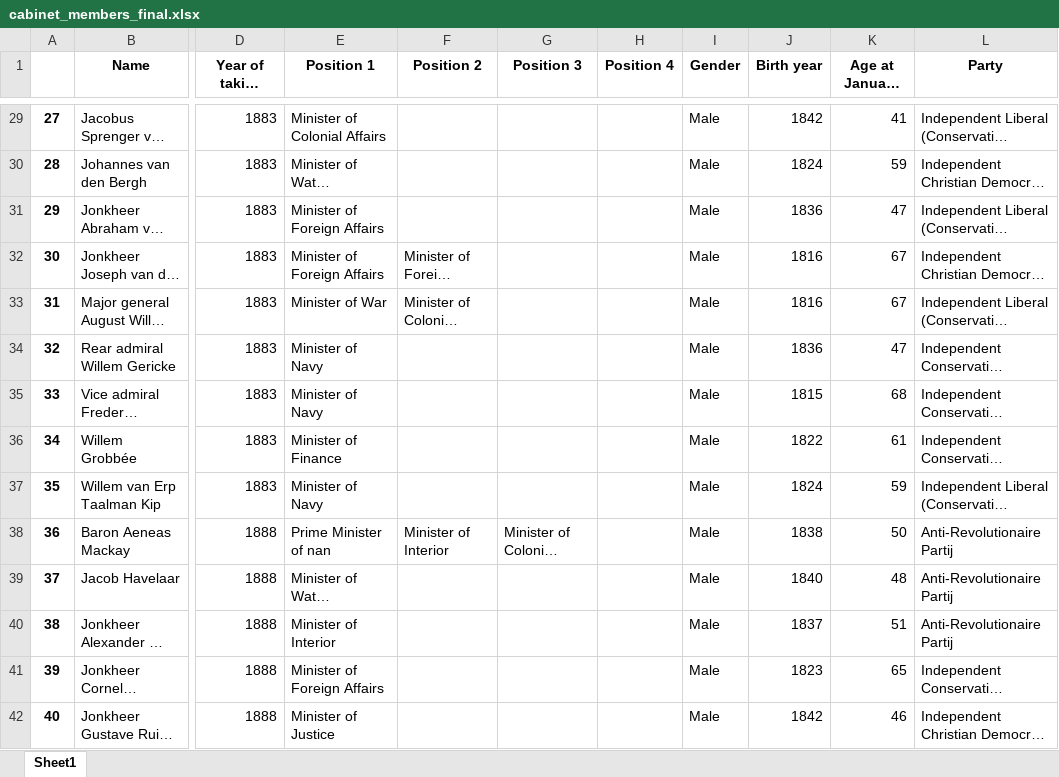
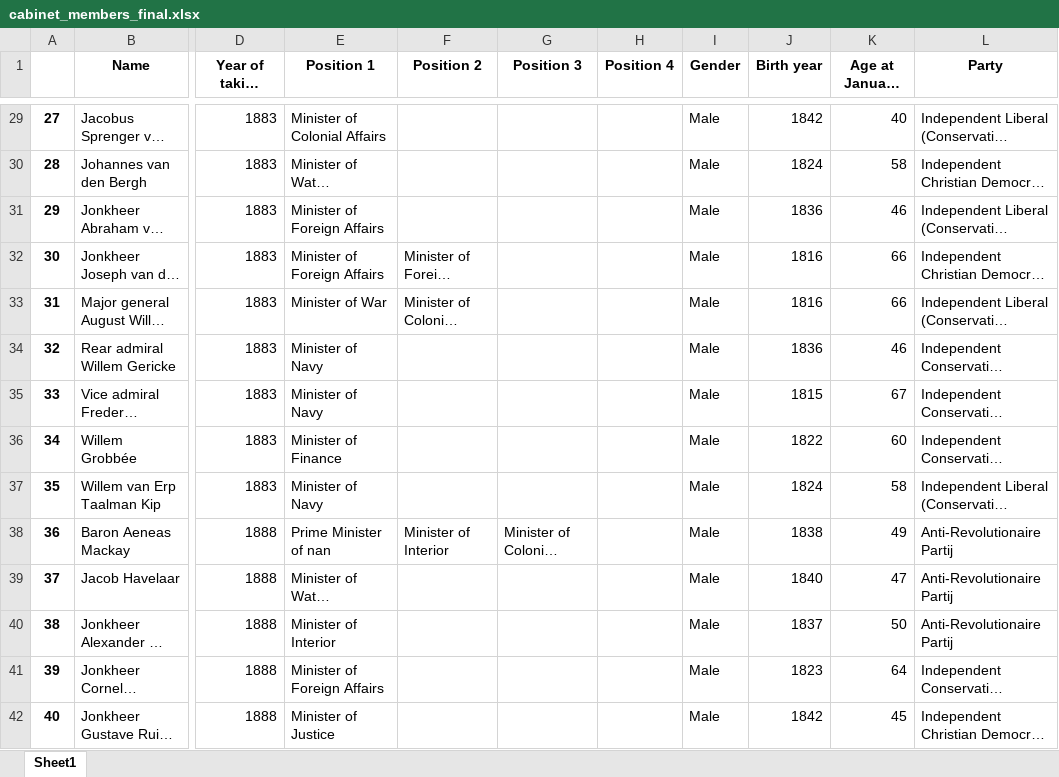
Before and after one commit to AlmaLiezenga/Dutch-cabinet-members, an Excel workbook: data/cabinet_members_final.xlsx, sheet Sheet1, drawn as a sheet; only a part is shown, gaps mark what is left out; long unchanged cells end in …; values as stored, in another font and other column widths than the file's, no borders; the diff covers the shown part only; the diff names each change by its address in the sheet, - before the commit and + after, or states it on an @@ line.

```diff
--- a/data/cabinet_members_final.xlsx (sheet Sheet1)
+++ b/data/cabinet_members_final.xlsx (sheet Sheet1)
-K29 (Age at January 1st): 41
+K29 (Age at January 1st): 40
-K30 (Age at January 1st): 59
+K30 (Age at January 1st): 58
-K31 (Age at January 1st): 47
+K31 (Age at January 1st): 46
-K32:K33 (Age at January 1st): 67
+K32:K33 (Age at January 1st): 66
-K34 (Age at January 1st): 47
+K34 (Age at January 1st): 46
-K35 (Age at January 1st): 68
+K35 (Age at January 1st): 67
-K36 (Age at January 1st): 61
+K36 (Age at January 1st): 60
-K37 (Age at January 1st): 59
+K37 (Age at January 1st): 58
-K38 (Age at January 1st): 50
+K38 (Age at January 1st): 49
-K39 (Age at January 1st): 48
+K39 (Age at January 1st): 47
-K40 (Age at January 1st): 51
+K40 (Age at January 1st): 50
-K41 (Age at January 1st): 65
+K41 (Age at January 1st): 64
-K42 (Age at January 1st): 46
+K42 (Age at January 1st): 45
```
Also changed, not shown: 1091 edited cells elsewhere in this sheet, data/cabinets.xlsx, 3 other files.
